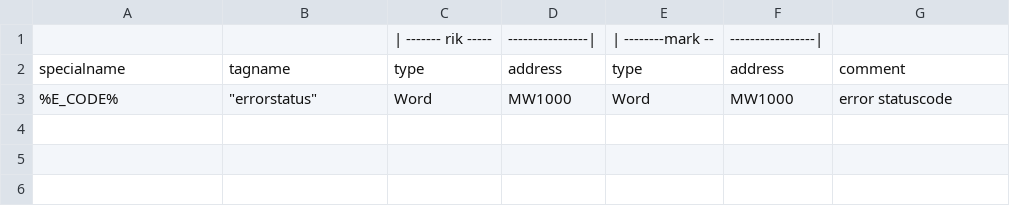
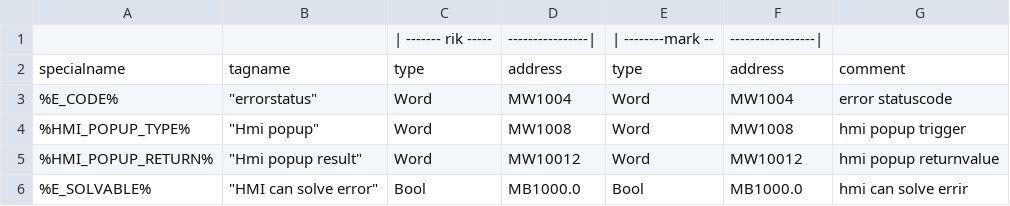
Before and after one commit to MvDDD/tiacolab_brugproject, a CSV file: tags/system.csv, drawn as a sheet.

```diff
--- a/tags/system.csv
+++ b/tags/system.csv
@@ -2,2 +2,5 @@
 specialname,tagname," type",address,type,address,comment
-%E_CODE%,"""errorstatus""","Word","MW1000","Word",MW1000,error statuscode
+%E_CODE%,"""errorstatus""",Word,MW1004,Word,MW1004,error statuscode
+%HMI_POPUP_TYPE%,"""Hmi popup""",Word,MW1008,Word,MW1008,hmi popup trigger
+%HMI_POPUP_RETURN%,"""Hmi popup result""",Word,MW10012,Word,MW10012,hmi popup returnvalue
+%E_SOLVABLE%,"""HMI can solve error""",Bool,MB1000.0,Bool,MB1000.0,hmi can solve errir
```
Also changed, not shown: output/tags.csv, 17 other files.
